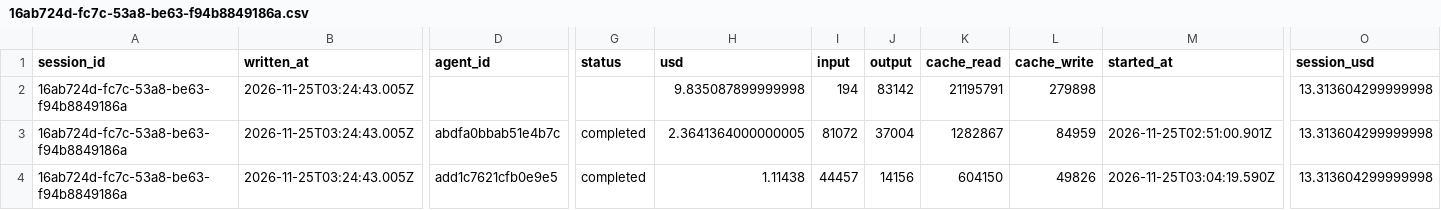
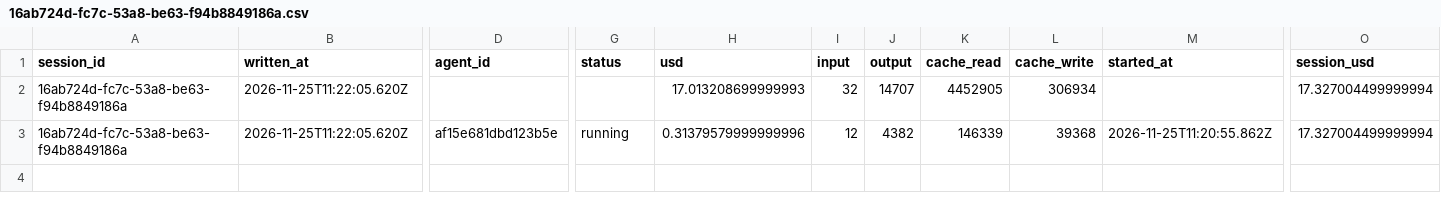
Before and after one commit to rhope-ops/33-332.Z, a CSV file: costs/16ab724d-fc7c-53a8-be63-f94b8849186a.csv, drawn as a sheet; only a part is shown, gaps mark what is left out; removed rows and columns are numbered as before the commit, all else as after; rows hold the shown columns only; the diff covers the shown part only; the diff names each change by its address in the sheet, - before the commit and + after, or states it on an @@ line.

```diff
--- a/costs/16ab724d-fc7c-53a8-be63-f94b8849186a.csv
+++ b/costs/16ab724d-fc7c-53a8-be63-f94b8849186a.csv
-row 2: 16ab724d-fc7c-53a8-be63-f94b8849186a | 2026-11-25T03:24:43.005Z |  |  | 9.835087899999998 | 194 | 83142 | 21195791 | 279898 |  | 13.313604299999998
-row 3: 16ab724d-fc7c-53a8-be63-f94b8849186a | 2026-11-25T03:24:43.005Z | abdfa0bbab51e4b7c | completed | 2.3641364000000005 | 81072 | 37004 | 1282867 | 84959 | 2026-11-25T02:51:00.901Z | 13.313604299999998
+row 2: 16ab724d-fc7c-53a8-be63-f94b8849186a | 2026-11-25T11:22:05.620Z |  |  | 17.013208699999993 | 32 | 14707 | 4452905 | 306934 |  | 17.327004499999994
-B3 (written_at): 2026-11-25T03:24:43.005Z
+B3 (written_at): 2026-11-25T11:22:05.620Z
-D3 (agent_id): add1c7621cfb0e9e5
+D3 (agent_id): af15e681dbd123b5e
-G3 (status): completed
+G3 (status): running
-H3 (usd): 1.11438
+H3 (usd): 0.31379579999999996
-I3 (input): 44457
+I3 (input): 12
-J3 (output): 14156
+J3 (output): 4382
-K3 (cache_read): 604150
+K3 (cache_read): 146339
-L3 (cache_write): 49826
+L3 (cache_write): 39368
-M3 (started_at): 2026-11-25T03:04:19.590Z
+M3 (started_at): 2026-11-25T11:20:55.862Z
-O3 (session_usd): 13.313604299999998
+O3 (session_usd): 17.327004499999994
```
Also changed, not shown: 1 edited cell elsewhere in this file, limits/16ab724d-fc7c-53a8-be63-f94b8849186a.csv, sessions/16ab724d-fc7c-53a8-be63-f94b8849186a.csv.
